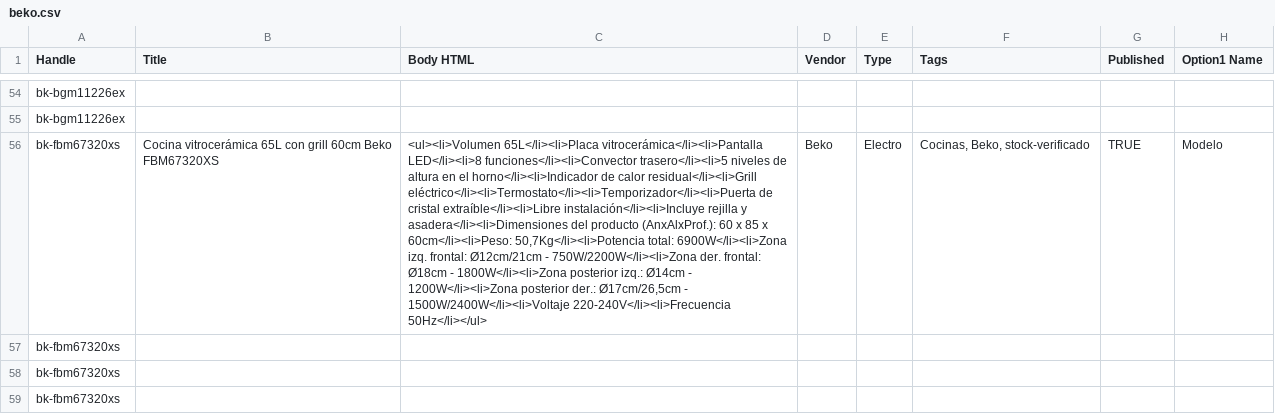
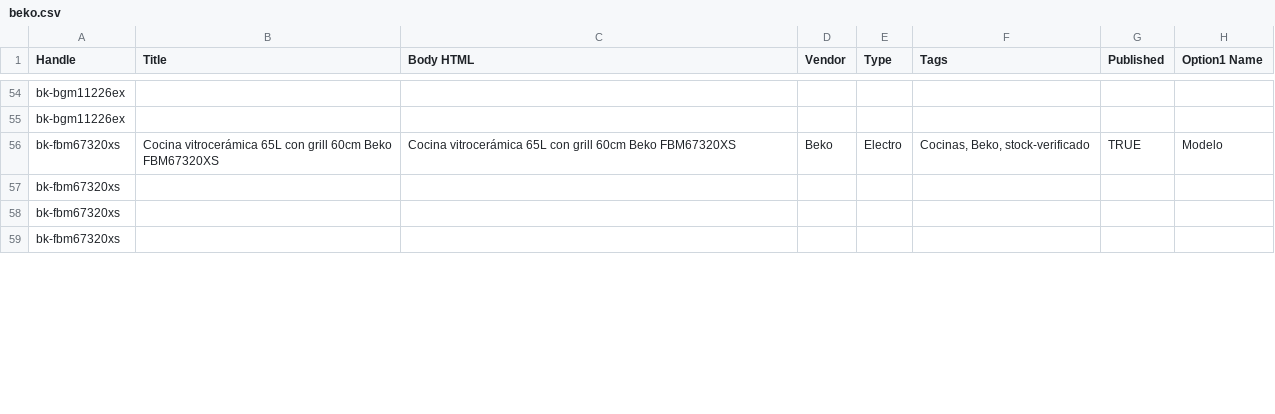
Before and after one commit to directiva-edifica/edifica-sync, a CSV file: respaldos/beko.csv, drawn as a sheet; only a part is shown, gaps mark what is left out; the diff covers the shown part only; the diff names each change by its address in the sheet, - before the commit and + after, or states it on an @@ line.

```diff
--- a/respaldos/beko.csv
+++ b/respaldos/beko.csv
-C56 (Body HTML): <ul><li>Volumen 65L</li><li>Placa vitrocerámica</li><li>Pantalla LED</li><li>8 funciones</li><li>Convector trasero</li><li>5 niveles de altura en el horno</li><li>Indicador de calor residual</li><li>Grill eléctrico</li><li>Termostato</li><li>Temporizador</li><li>Puerta de cristal extraíble</li><li>Libre instalación</li><li>Incluye rejilla y asadera</li><li>Dimensiones del producto (AnxAlxProf.): 60 x 85 x 60cm</li><li>Peso: 50,7Kg</li><li>Potencia total: 6900W</li><li>Zona izq. frontal: Ø12cm/21cm - 750W/2200W</li><li>Zona der. frontal: Ø18cm - 1800W</li><li>Zona posterior izq.: Ø14cm - 1200W</li><li>Zona posterior der.: Ø17cm/26,5cm - 1500W/2400W</li><li>Voltaje 220-240V</li><li>Frecuencia 50Hz</li></ul>
+C56 (Body HTML): Cocina vitrocerámica 65L con grill 60cm Beko FBM67320XS
```
Also changed, not shown: 8 edited cells elsewhere in this file, respaldos/diaril.csv, respaldos/historial_cotizacion.csv, 9 other files.
